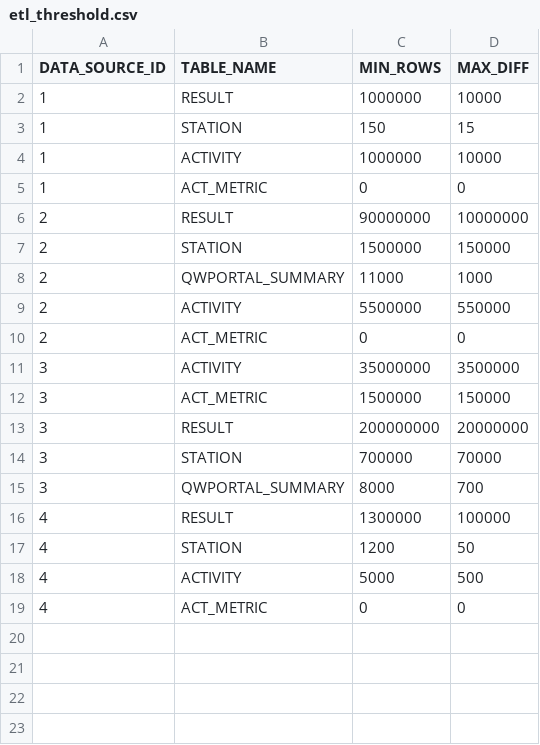
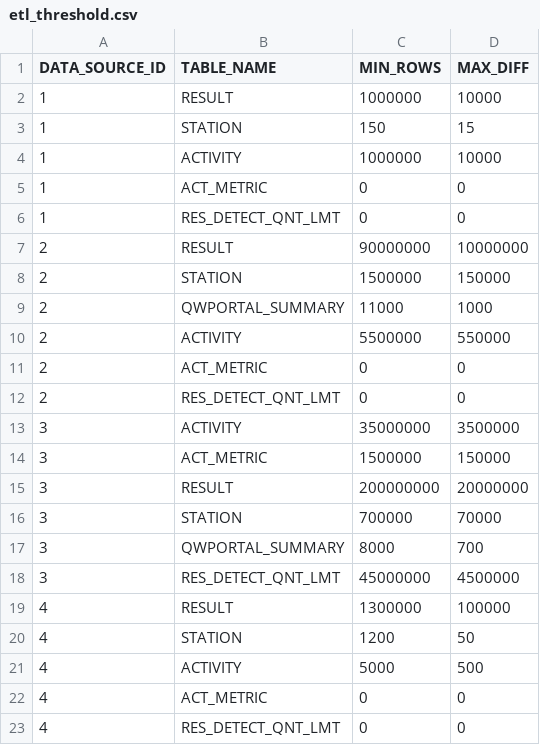
Before and after one commit to ssoper-usgs/schema-wqp-core, a CSV file: changeLogData/etl_threshold.csv, drawn as a sheet.

Commit message:
WQP-1029/WQP-1033 - more setup for other data sources

```diff
--- a/changeLogData/etl_threshold.csv
+++ b/changeLogData/etl_threshold.csv
@@ -5,2 +5,3 @@ DATA_SOURCE_ID,TABLE_NAME,MIN_ROWS,MAX_DIFF
 1,ACT_METRIC,0,0
+1,RES_DETECT_QNT_LMT,0,0
 2,RESULT,90000000,10000000
@@ -10,2 +11,3 @@ DATA_SOURCE_ID,TABLE_NAME,MIN_ROWS,MAX_DIFF
 2,ACT_METRIC,0,0
+2,RES_DETECT_QNT_LMT,0,0
 3,ACTIVITY,35000000,3500000
@@ -15,2 +17,3 @@ DATA_SOURCE_ID,TABLE_NAME,MIN_ROWS,MAX_DIFF
 3,QWPORTAL_SUMMARY,8000,700
+3,RES_DETECT_QNT_LMT,45000000,4500000
 4,RESULT,1300000,100000
@@ -19 +22,2 @@ DATA_SOURCE_ID,TABLE_NAME,MIN_ROWS,MAX_DIFF
 4,ACT_METRIC,0,0
+4,RES_DETECT_QNT_LMT,0,0
```
Also changed, not shown: 8 other files.
